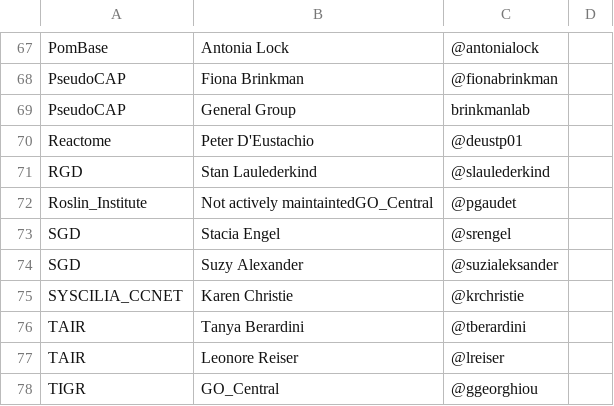
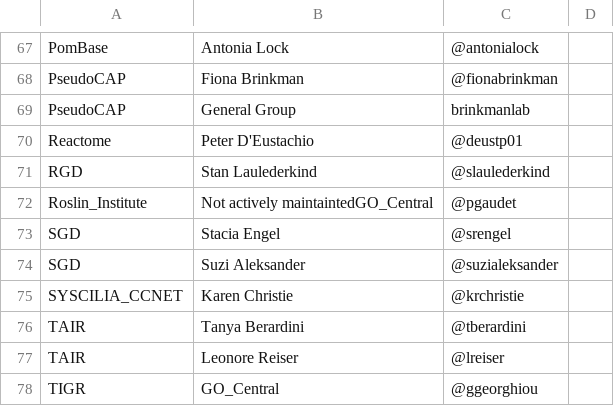
Before and after one commit to geneontology/go-site, a CSV file: metadata/group-contacts.csv, drawn as a sheet; only a part is shown, gaps mark what is left out.

Commit message:
Update group-contacts.csv

```diff
--- a/metadata/group-contacts.csv
+++ b/metadata/group-contacts.csv
@@ -73,3 +73,3 @@ Roslin_Institute,Not actively maintaintedGO_Central,@pgaudet,
 SGD,Stacia Engel,@srengel,
-SGD,Suzy Alexander,@suzialeksander,
+SGD,Suzi Aleksander,@suzialeksander,
 SYSCILIA_CCNET,Karen Christie,@krchristie,
```
